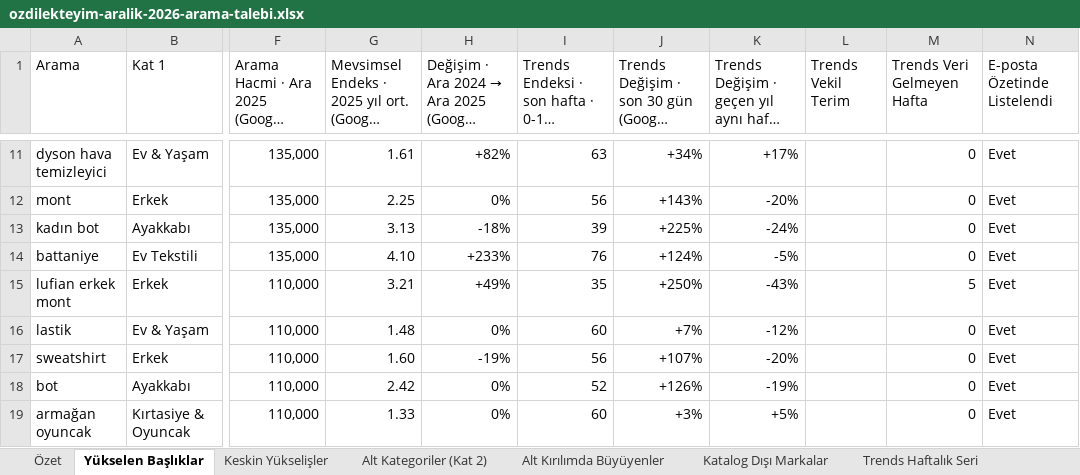
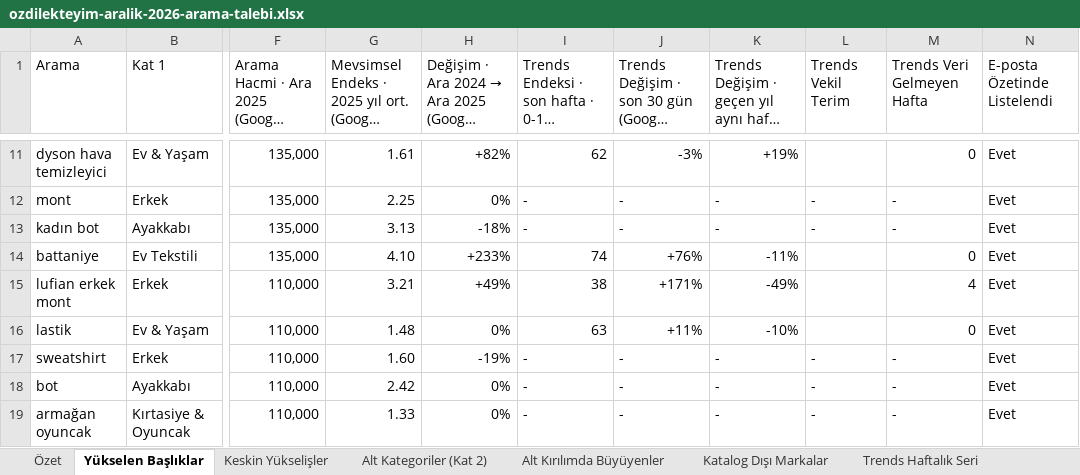
Before and after one commit to inbound-seo/ozdilek-sezon-ozeti-eyl-2026, an Excel workbook: aralik/ozdilekteyim-aralik-2026-arama-talebi.xlsx, sheet Yükselen Başlıklar, drawn as a sheet; only a part is shown, gaps mark what is left out; long unchanged cells end in …; values as stored, in another font and other column widths than the file's, no cell formats; the diff covers the shown part only; the diff names each change by its address in the sheet, - before the commit and + after, or states it on an @@ line.

```diff
--- a/aralik/ozdilekteyim-aralik-2026-arama-talebi.xlsx (sheet Yükselen Başlıklar)
+++ b/aralik/ozdilekteyim-aralik-2026-arama-talebi.xlsx (sheet Yükselen Başlıklar)
-I11: 63
+I11: 62
-J11: +34%
+J11: -3%
-K11: +17%
+K11: +19%
-I12: 56
+I12: -
-J12: +143%
+J12: -
-K12: -20%
+K12: -
-L12:L13 (Trends Vekil Terim): (empty)
+L12:L13 (Trends Vekil Terim): -
-M12:M13 (Trends Veri Gelmeyen Hafta): 0
+M12:M13 (Trends Veri Gelmeyen Hafta): -
-I13: 39
+I13: -
-J13: +225%
+J13: -
-K13: -24%
+K13: -
-I14: 76
+I14: 74
-J14: +124%
+J14: +76%
-K14: -5%
+K14: -11%
-I15: 35
+I15: 38
-J15: +250%
+J15: +171%
-K15: -43%
+K15: -49%
-M15 (Trends Veri Gelmeyen Hafta): 5
+M15 (Trends Veri Gelmeyen Hafta): 4
-I16: 60
+I16: 63
-J16: +7%
+J16: +11%
-K16: -12%
+K16: -10%
-I17: 56
+I17: -
-J17: +107%
+J17: -
-K17: -20%
+K17: -
-L17:L19 (Trends Vekil Terim): (empty)
+L17:L19 (Trends Vekil Terim): -
-M17:M19 (Trends Veri Gelmeyen Hafta): 0
+M17:M19 (Trends Veri Gelmeyen Hafta): -
-I18: 52
+I18: -
-J18: +126%
+J18: -
-K18: -19%
+K18: -
-I19: 60
+I19: -
-J19: +3%
+J19: -
-K19: +5%
+K19: -
```
Also changed, not shown: 832 edited cells elsewhere in this sheet, sheet Trends Haftalık Seri, sheet Özet, cell formats, agustos/ozdilekteyim-agustos-2026-arama-talebi.xlsx, ekim/ozdilekteyim-ekim-2026-arama-talebi.xlsx, 12 other files.
